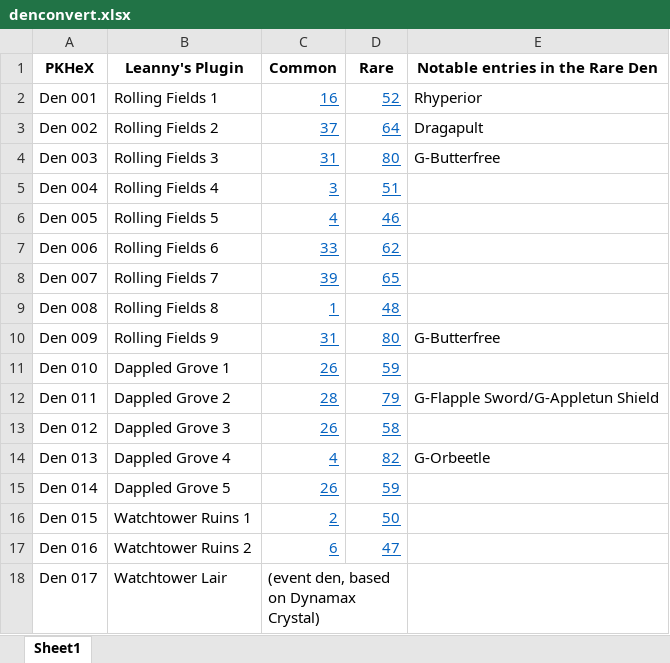
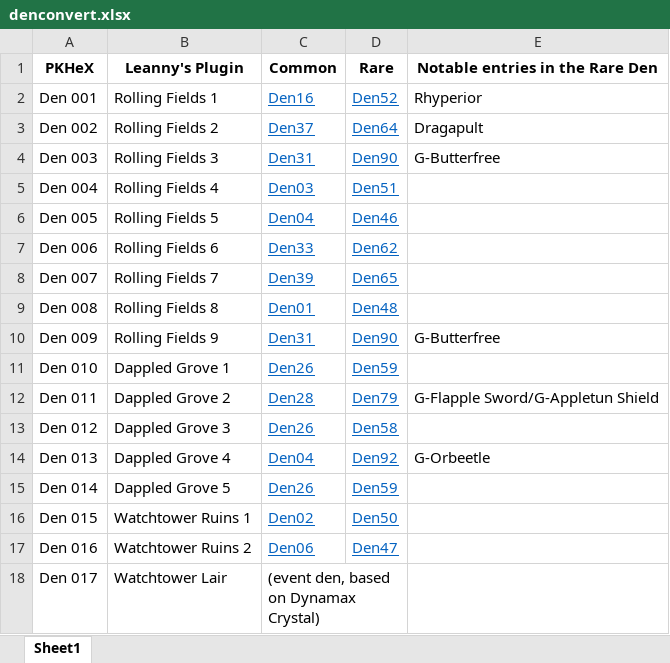
Before and after one commit to dengpris/raidhelper, an Excel workbook: denconvert.xlsx, sheet Sheet1, drawn as a sheet; only a part is shown; values as stored, in another font and other column widths than the file's, no borders; the diff covers the shown part only; the diff names each change by its address in the sheet, - before the commit and + after, or states it on an @@ line.

Commit message:
Currently adding conversion for DLC dens

```diff
--- a/denconvert.xlsx (sheet Sheet1)
+++ b/denconvert.xlsx (sheet Sheet1)
-C2 (Common): 16
+C2 (Common): Den16
-D2 (Rare): 52
+D2 (Rare): Den52
-C3 (Common): 37
+C3 (Common): Den37
-D3 (Rare): 64
+D3 (Rare): Den64
-C4 (Common): 31
+C4 (Common): Den31
-D4 (Rare): 80
+D4 (Rare): Den90
-C5 (Common): 3
+C5 (Common): Den03
-D5 (Rare): 51
+D5 (Rare): Den51
-C6 (Common): 4
+C6 (Common): Den04
-D6 (Rare): 46
+D6 (Rare): Den46
-C7 (Common): 33
+C7 (Common): Den33
-D7 (Rare): 62
+D7 (Rare): Den62
-C8 (Common): 39
+C8 (Common): Den39
-D8 (Rare): 65
+D8 (Rare): Den65
-C9 (Common): 1
+C9 (Common): Den01
-D9 (Rare): 48
+D9 (Rare): Den48
-C10 (Common): 31
+C10 (Common): Den31
-D10 (Rare): 80
+D10 (Rare): Den90
-C11 (Common): 26
+C11 (Common): Den26
-D11 (Rare): 59
+D11 (Rare): Den59
-C12 (Common): 28
+C12 (Common): Den28
-D12 (Rare): 79
+D12 (Rare): Den79
-C13 (Common): 26
+C13 (Common): Den26
-D13 (Rare): 58
+D13 (Rare): Den58
-C14 (Common): 4
+C14 (Common): Den04
-D14 (Rare): 82
+D14 (Rare): Den92
-C15 (Common): 26
+C15 (Common): Den26
-D15 (Rare): 59
+D15 (Rare): Den59
-C16 (Common): 2
+C16 (Common): Den02
-D16 (Rare): 50
+D16 (Rare): Den50
-C17 (Common): 6
+C17 (Common): Den06
-D17 (Rare): 47
+D17 (Rare): Den47
```
Also changed, not shown: 36 added rows and 166 edited cells elsewhere in this sheet.
